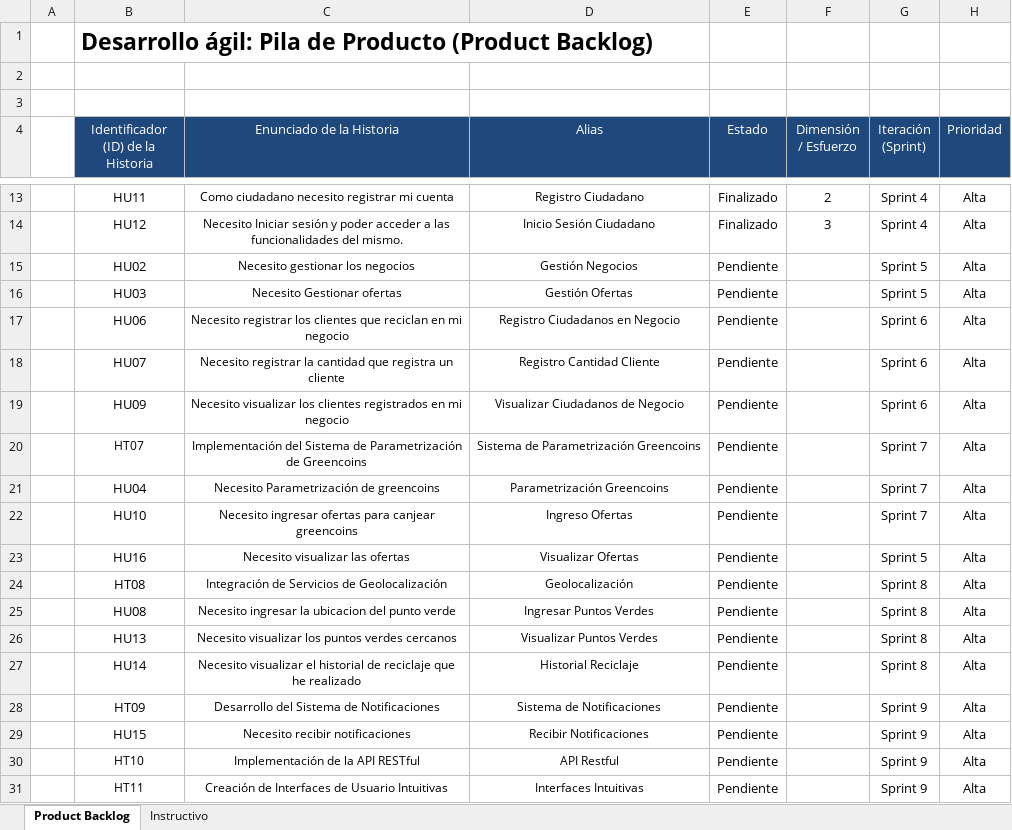
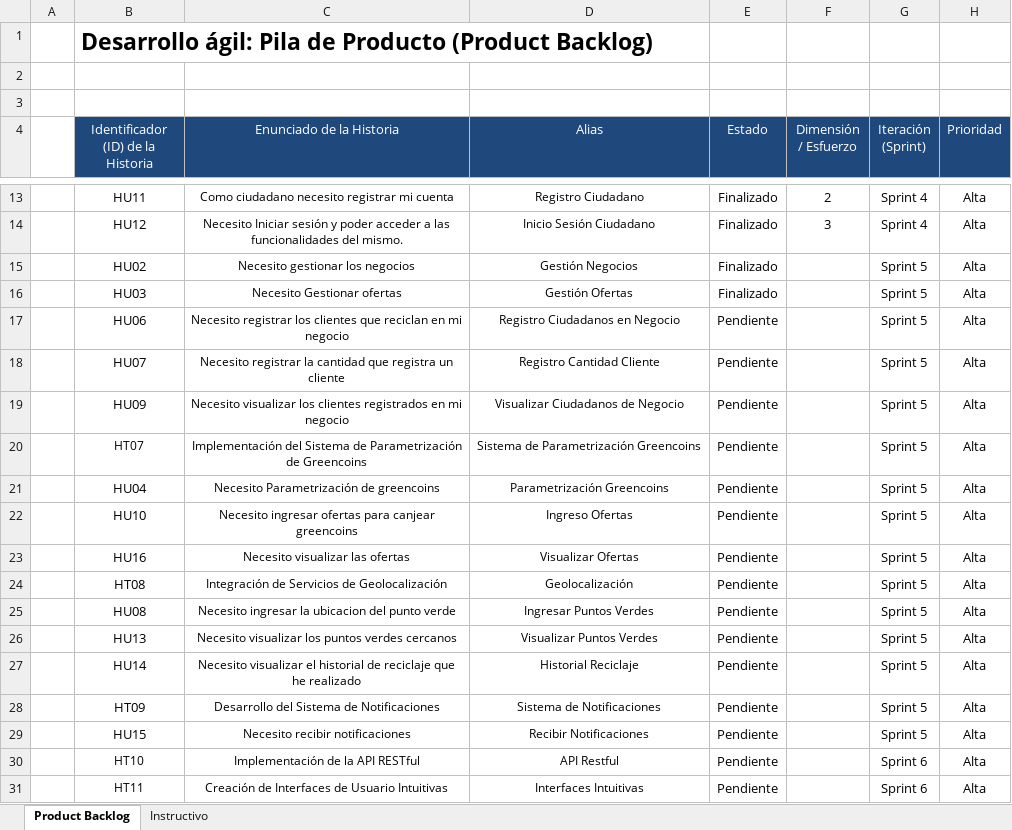
Before and after one commit to Zydell/GreenPoint, an Excel workbook: Documentation/Product Backlog - GreenPoint.xlsx, sheet Product Backlog, drawn as a sheet; only a part is shown, gaps mark what is left out; values as stored, in another font and other column widths than the file's, no borders; conditional formats not drawn; the diff names each change by its address in the sheet, - before the commit and + after, or states it on an @@ line.

Commit message:
Act

```diff
--- a/Documentation/Product Backlog - GreenPoint.xlsx (sheet Product Backlog)
+++ b/Documentation/Product Backlog - GreenPoint.xlsx (sheet Product Backlog)
-E15:E16 (Estado): Pendiente
+E15:E16 (Estado): Finalizado
-G17:G19 (Iteración (Sprint)): Sprint 6
+G17:G19 (Iteración (Sprint)): Sprint 5
-G20:G22 (Iteración (Sprint)): Sprint 7
+G20:G22 (Iteración (Sprint)): Sprint 5
-G24:G27 (Iteración (Sprint)): Sprint 8
+G24:G27 (Iteración (Sprint)): Sprint 5
-G28:G29 (Iteración (Sprint)): Sprint 9
+G28:G29 (Iteración (Sprint)): Sprint 5
-G30:G31 (Iteración (Sprint)): Sprint 9
+G30:G31 (Iteración (Sprint)): Sprint 6
```
